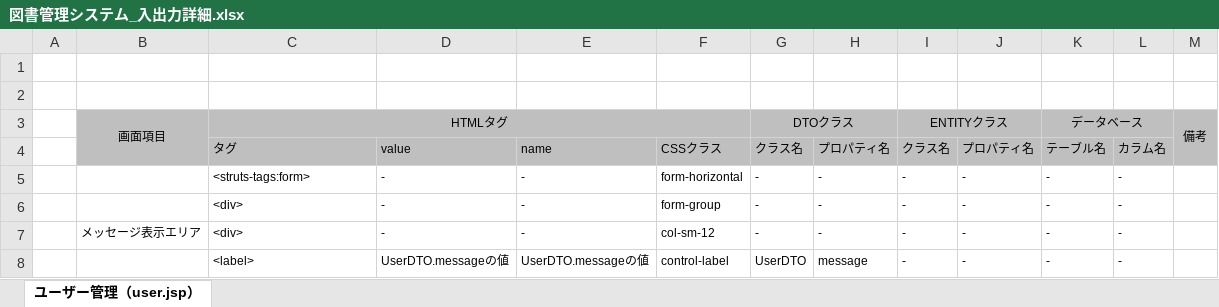
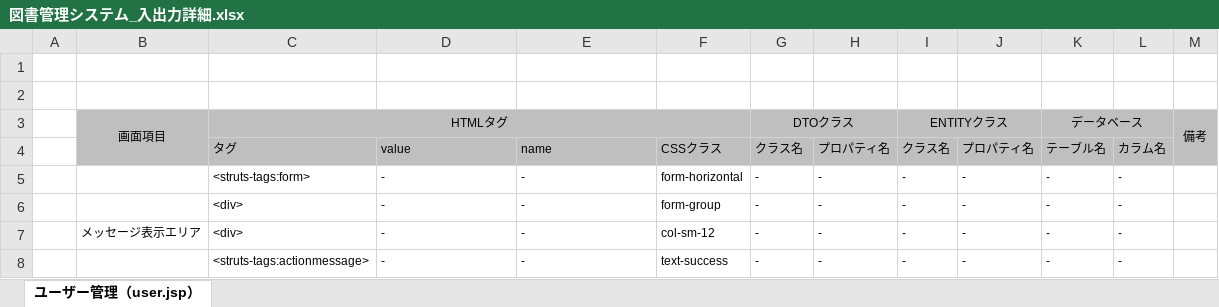
Before and after one commit to interface-1981/book_management, an Excel workbook: 01.設計書/図書管理システム_入出力詳細.xlsx, sheet ユーザー管理（user.jsp）, drawn as a sheet; only a part is shown; values as stored, in another font and other column widths than the file's, no borders; removed rows and columns are numbered as before the commit, all else as after; the diff covers the shown part only; the diff names each change by its address in the sheet, - before the commit and + after, or states it on an @@ line.

```diff
--- a/01.設計書/図書管理システム_入出力詳細.xlsx (sheet ユーザー管理（user.jsp）)
+++ b/01.設計書/図書管理システム_入出力詳細.xlsx (sheet ユーザー管理（user.jsp）)
-row 8:  |  | <label> | UserDTO.messageの値 | UserDTO.messageの値 | control-label | UserDTO | message | - | - | - | -
+row 8:  |  | <struts-tags:actionmessage> | - | - | text-success | - | - | - | - | - | -
```
Also changed, not shown: 2 added rows and 15 edited cells elsewhere in this sheet, 30 other files.
